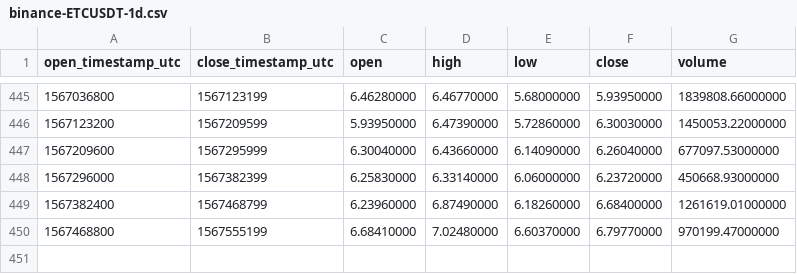
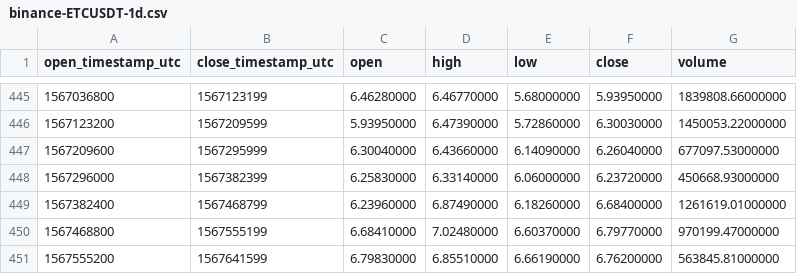
Before and after one commit to cryptobigbro/binance-ETCUSDT, a CSV file: binance-ETCUSDT-1d.csv, drawn as a sheet; only a part is shown, gaps mark what is left out.

```diff
--- a/binance-ETCUSDT-1d.csv
+++ b/binance-ETCUSDT-1d.csv
@@ -450 +450,2 @@ open_timestamp_utc,close_timestamp_utc,open,high,low,close,volume
 1567468800,1567555199,6.68410000,7.02480000,6.60370000,6.79770000,970199.47000000
+1567555200,1567641599,6.79830000,6.85510000,6.66190000,6.76200000,563845.81000000
```
Also changed, not shown: binance-ETCUSDT-1h.csv, binance-ETCUSDT-1w.csv.
